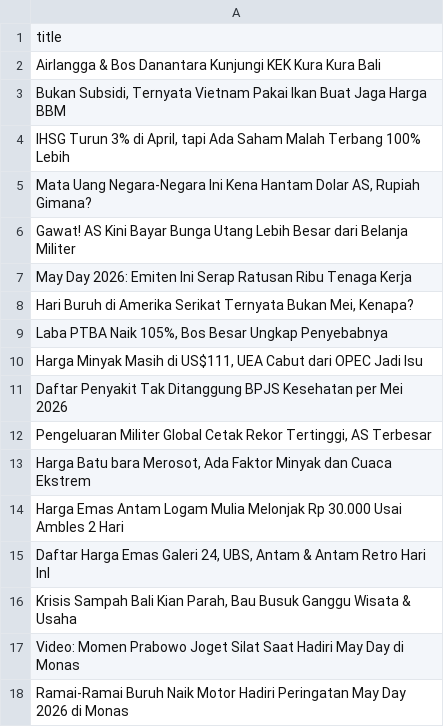
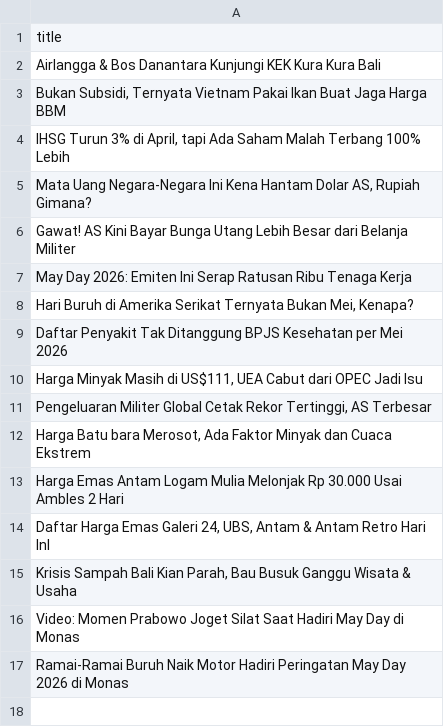
Before and after one commit to arjunsujarwo/arjun-portfolio, a CSV file: data_mentah_berita.csv, drawn as a sheet.

```diff
--- a/data_mentah_berita.csv
+++ b/data_mentah_berita.csv
@@ -8,5 +8,4 @@ May Day 2026: Emiten Ini Serap Ratusan Ribu Tenaga Kerja
 "Hari Buruh di Amerika Serikat Ternyata Bukan Mei, Kenapa?"
-"Laba PTBA Naik 105%, Bos Besar Ungkap Penyebabnya"
+Daftar Penyakit Tak Ditanggung BPJS Kesehatan per Mei 2026
 "Harga Minyak Masih di US$111, UEA Cabut dari OPEC Jadi Isu"
-Daftar Penyakit Tak Ditanggung BPJS Kesehatan per Mei 2026
 "Pengeluaran Militer Global Cetak Rekor Tertinggi, AS Terbesar"
```
Also changed, not shown: scripts/market_transactions.csv, 2 other files.
